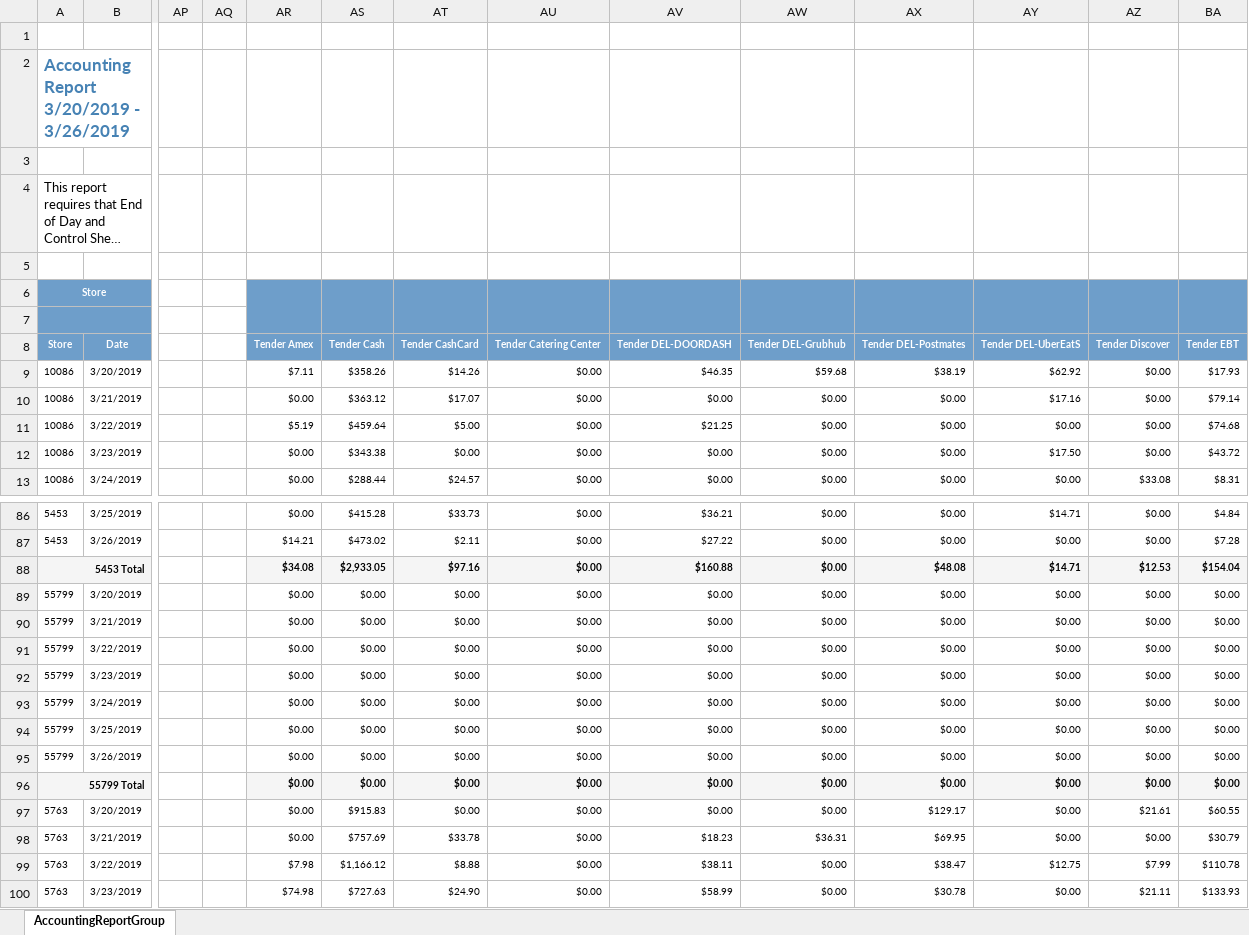
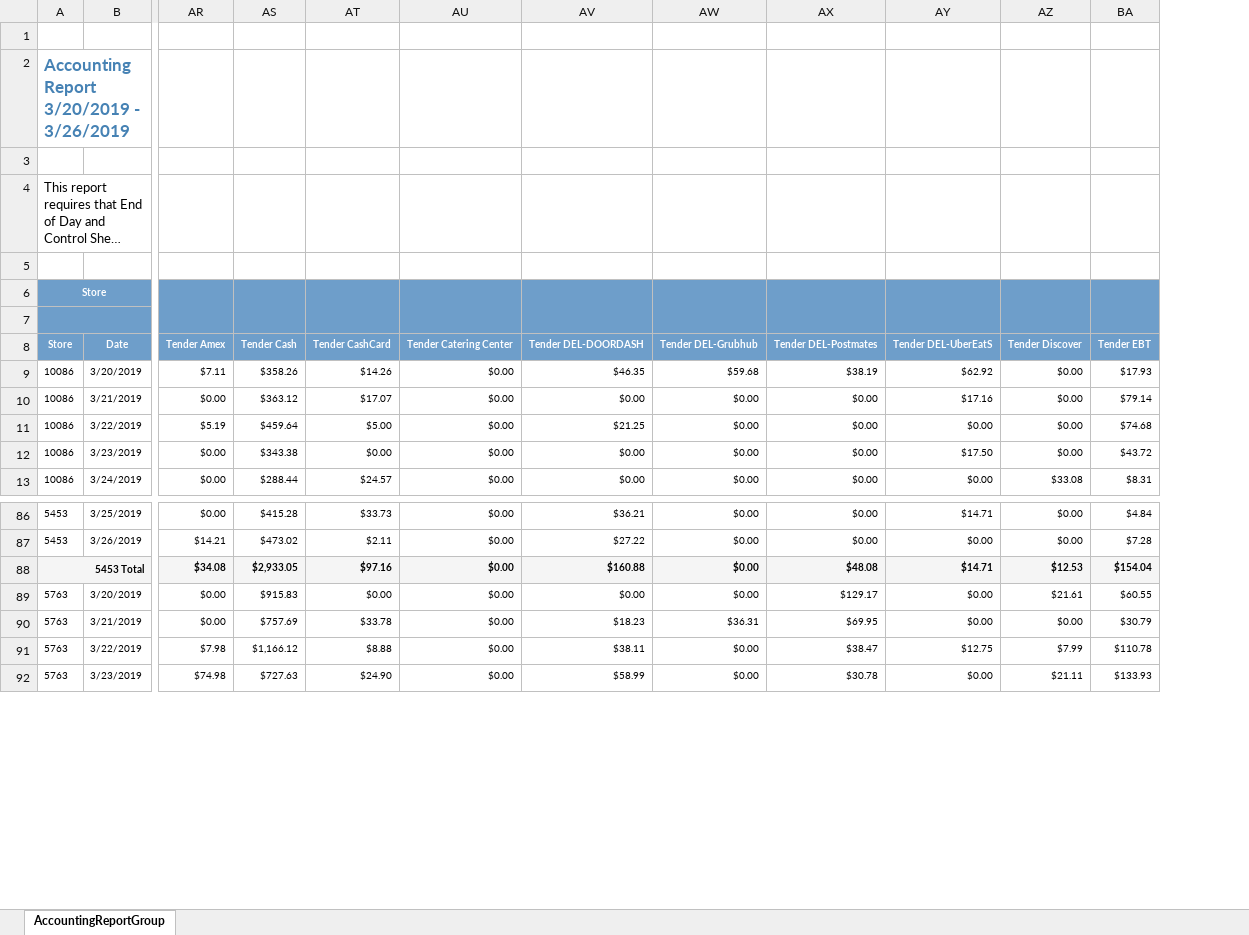
Before and after one commit to rginsberg549/Subway, an Excel workbook: Accounting Report Group/AccountingReportGroup (5).xlsx, sheet AccountingReportGroup, drawn as a sheet; only a part is shown, gaps mark what is left out; long unchanged cells end in …; values as stored, in another font and other column widths than the file's, no borders; rows hold the shown columns only; the diff names each change by its address in the sheet, - before the commit and + after, or states it on an @@ line.

```diff
--- a/Accounting Report Group/AccountingReportGroup (5).xlsx (sheet AccountingReportGroup)
+++ b/Accounting Report Group/AccountingReportGroup (5).xlsx (sheet AccountingReportGroup)
@@ column AP hidden, empty @@
@@ column AQ hidden, empty @@
-row 89: 55799 | 3/20/2019 |  |  | $0.00 | $0.00 | $0.00 | $0.00 | $0.00 | $0.00 | $0.00 | $0.00 | $0.00 | $0.00
-row 90: 55799 | 3/21/2019 |  |  | $0.00 | $0.00 | $0.00 | $0.00 | $0.00 | $0.00 | $0.00 | $0.00 | $0.00 | $0.00
-row 91: 55799 | 3/22/2019 |  |  | $0.00 | $0.00 | $0.00 | $0.00 | $0.00 | $0.00 | $0.00 | $0.00 | $0.00 | $0.00
-row 92: 55799 | 3/23/2019 |  |  | $0.00 | $0.00 | $0.00 | $0.00 | $0.00 | $0.00 | $0.00 | $0.00 | $0.00 | $0.00
-row 93: 55799 | 3/24/2019 |  |  | $0.00 | $0.00 | $0.00 | $0.00 | $0.00 | $0.00 | $0.00 | $0.00 | $0.00 | $0.00
-row 94: 55799 | 3/25/2019 |  |  | $0.00 | $0.00 | $0.00 | $0.00 | $0.00 | $0.00 | $0.00 | $0.00 | $0.00 | $0.00
-row 95: 55799 | 3/26/2019 |  |  | $0.00 | $0.00 | $0.00 | $0.00 | $0.00 | $0.00 | $0.00 | $0.00 | $0.00 | $0.00
-row 96: 55799 Total |  |  |  | $0.00 | $0.00 | $0.00 | $0.00 | $0.00 | $0.00 | $0.00 | $0.00 | $0.00 | $0.00
```
Also changed, not shown: Accounting Software Control Sheet/AccountingSoftwareControlSheetExport (11).xlsx, Results/Control_Sheet_Results-V1.xlsx, 2 other files.
